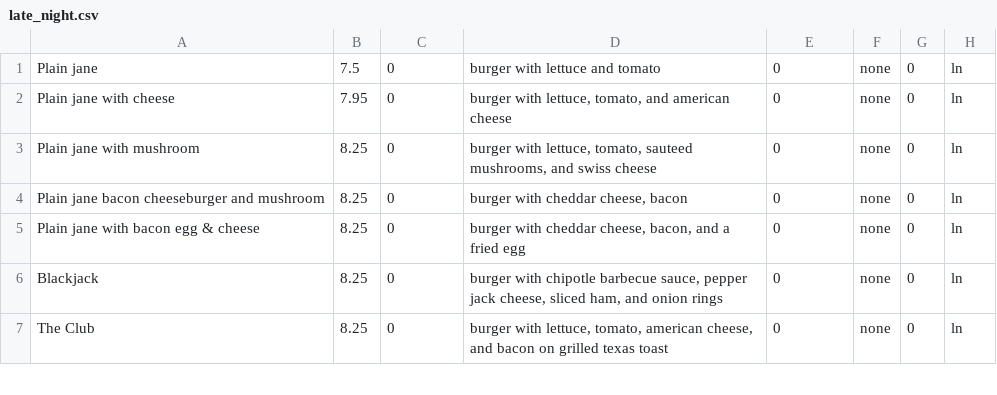
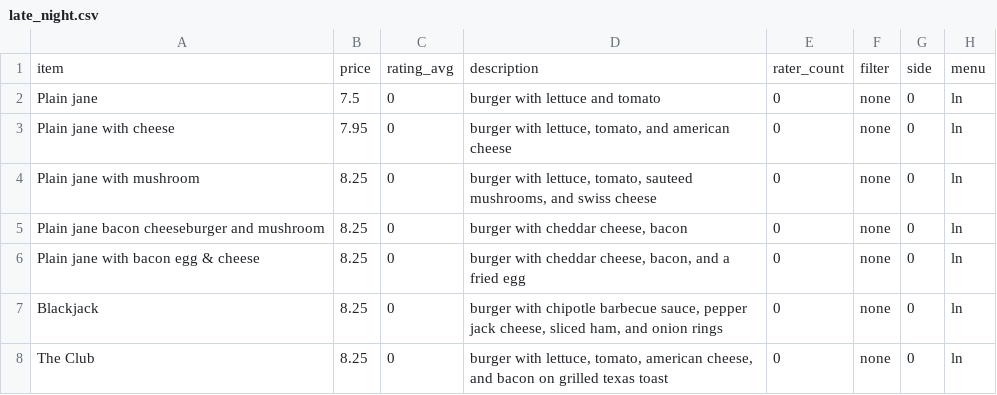
Before and after one commit to WesApps/wes_api, a CSV file: wes_api/static/late_night.csv, drawn as a sheet; only a part is shown.

```diff
--- a/wes_api/static/late_night.csv
+++ b/wes_api/static/late_night.csv
@@ -1 +1,2 @@
+item,price,rating_avg,description,rater_count,filter,side,menu
 Plain jane,7.5,0,burger with lettuce and tomato ,0,none,0,ln
```
Also changed, not shown: 6 other files.
